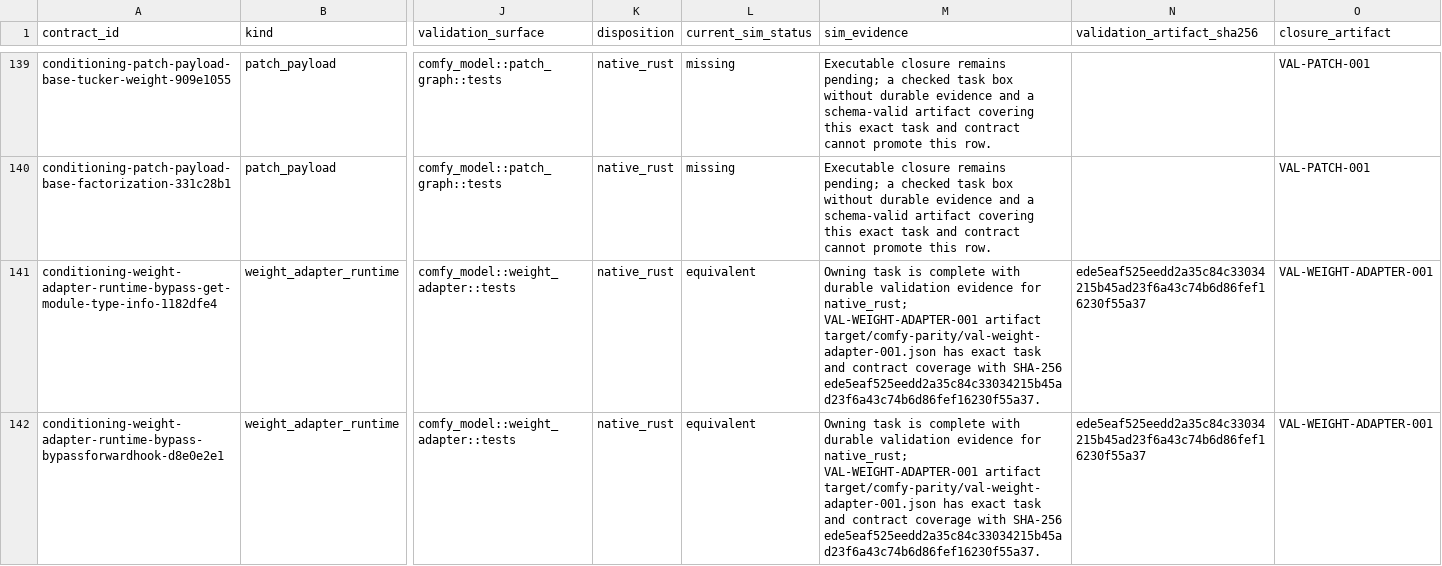
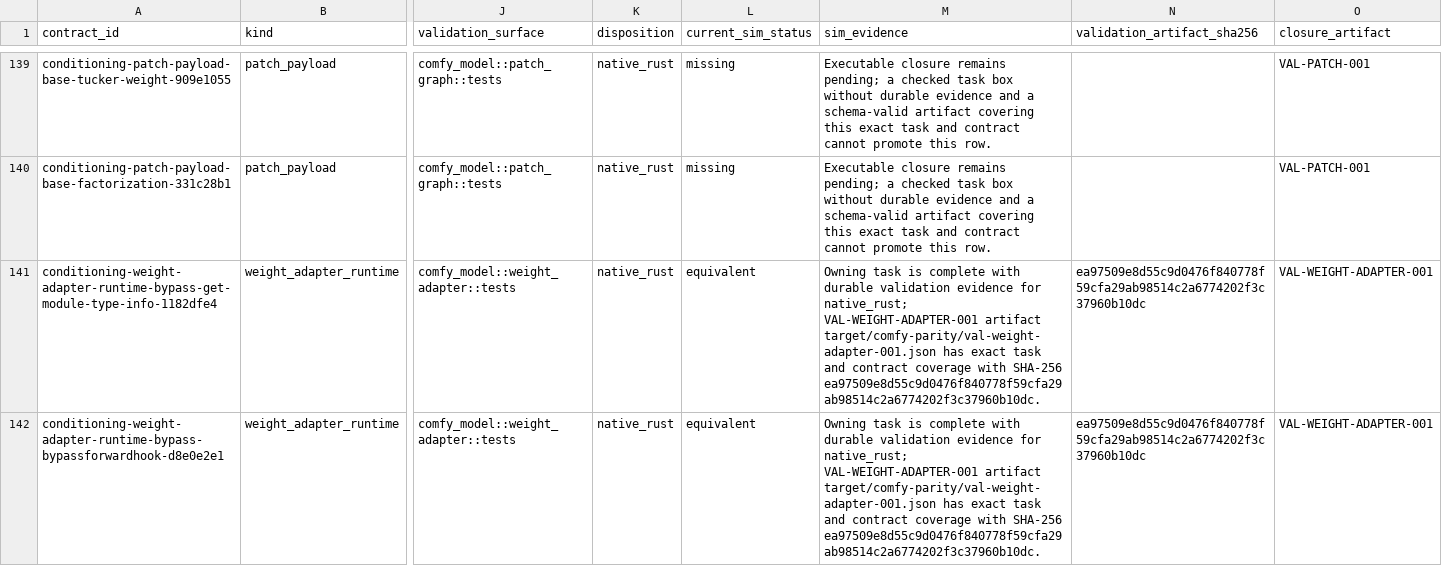
Before and after one commit to imagineerings/xor, a CSV file: .agents/specs/comfy-parity/catalogs/backend-conditioning-contracts.csv, drawn as a sheet; only a part is shown, gaps mark what is left out; the diff covers the shown part only; the diff names each change by its address in the sheet, - before the commit and + after, or states it on an @@ line.

```diff
--- a/.agents/specs/comfy-parity/catalogs/backend-conditioning-contracts.csv
+++ b/.agents/specs/comfy-parity/catalogs/backend-conditioning-contracts.csv
-M141:M142 (sim_evidence): …with SHA-256 ede5eaf525eedd2a35c84c33034215b45ad23f6a43c74b6d86fef16230f55a37.
+M141:M142 (sim_evidence): …with SHA-256 ea97509e8d55c9d0476f840778f59cfa29ab98514c2a6774202f3c37960b10dc.
-N141:N142 (validation_artifact_sha256): ede5eaf525eedd2a35c84c33034215b45ad23f6a43c74b6d86fef16230f55a37
+N141:N142 (validation_artifact_sha256): ea97509e8d55c9d0476f840778f59cfa29ab98514c2a6774202f3c37960b10dc
```
Also changed, not shown: 32 edited cells elsewhere in this file, 7 other files.
